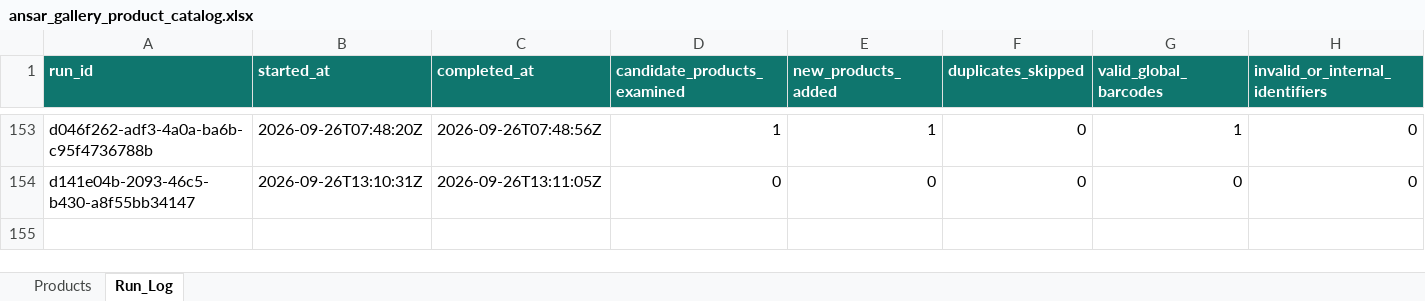
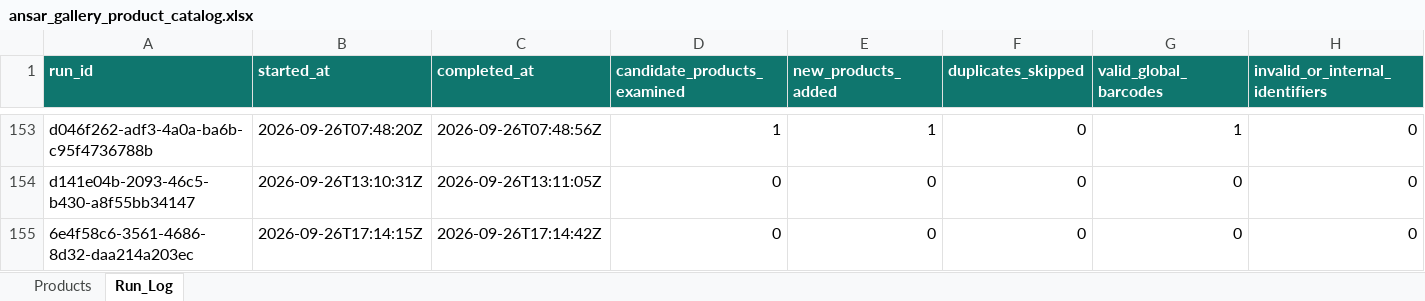
Before and after one commit to arham6212/product-expiry-management, an Excel workbook: data/ansar_gallery_product_catalog.xlsx, sheet Run_Log, drawn as a sheet; only a part is shown, gaps mark what is left out; values as stored, in another font and other column widths than the file's, no borders; table styles not drawn; rows hold the shown columns only; the diff names each change by its address in the sheet, - before the commit and + after, or states it on an @@ line.

```diff
--- a/data/ansar_gallery_product_catalog.xlsx (sheet Run_Log)
+++ b/data/ansar_gallery_product_catalog.xlsx (sheet Run_Log)
+row 155: 6e4f58c6-3561-4686-8d32-daa214a203ec | 2026-09-26T17:14:15Z | 2026-09-26T17:14:42Z | 0 | 0 | 0 | 0 | 0
```
Also changed, not shown: 3 other files.
